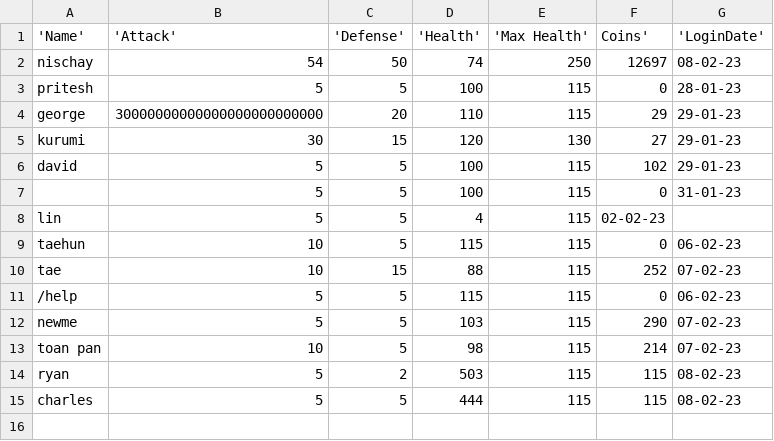
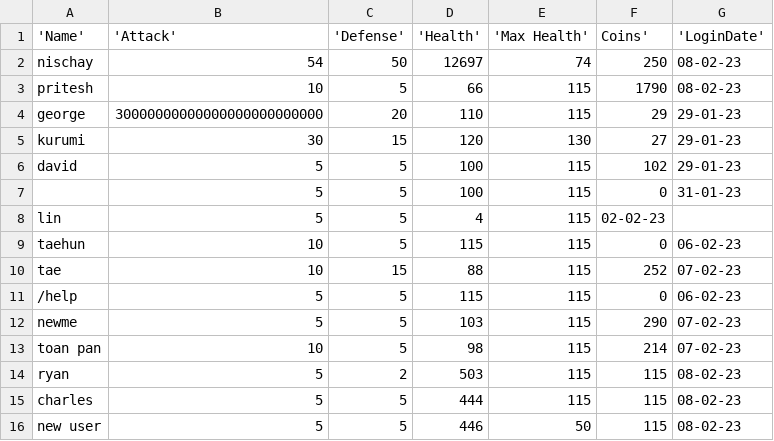
Before and after one commit to Spirit4449/RaidVillagersGame, a CSV file: database.csv, drawn as a sheet.

Commit message:
Made the game more user friendly

```diff
--- a/database.csv
+++ b/database.csv
@@ -1,4 +1,4 @@
 'Name', 'Attack', 'Defense', 'Health', 'Max Health', Coins', 'LoginDate'
-nischay,54,50,74,250,12697,08-02-23
-pritesh,5,5,100,115,0,28-01-23
+nischay,54,50,12697,74,250,08-02-23
+pritesh,10,5,66,115,1790,08-02-23
 george,30000000000000000000000000,20,110, 115, 29,29-01-23
@@ -15 +15,2 @@ ryan,5,2,503,115,115,08-02-23
 charles,5,5,444,115,115,08-02-23
+new user,5,5,446,50,115,08-02-23
```
Also changed, not shown: 4 other files.
